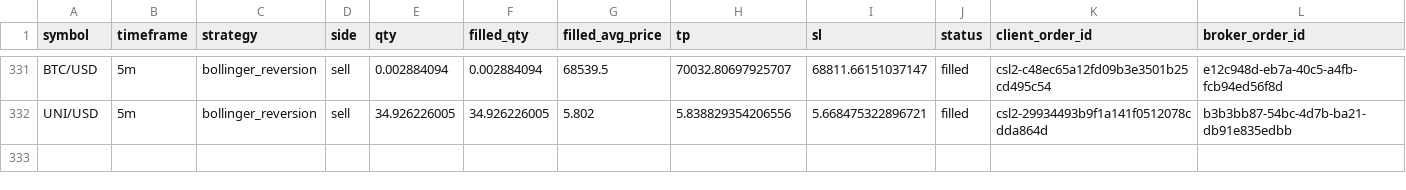
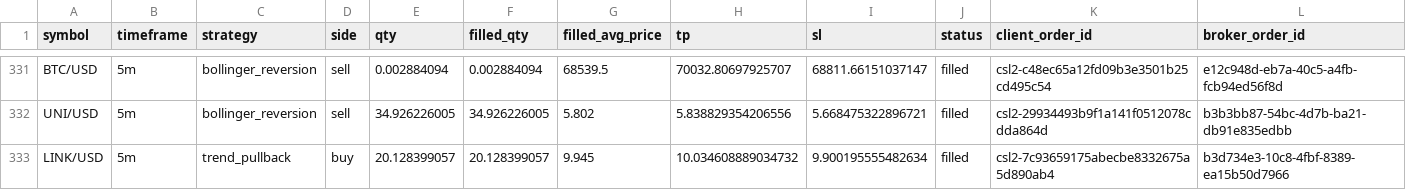
Before and after one commit to Rand0mUs3r-afk/CryptoStrategyLab, a CSV file: orders.csv, drawn as a sheet; only a part is shown, gaps mark what is left out; rows hold the shown columns only; the diff names each change by its address in the sheet, - before the commit and + after, or states it on an @@ line.

```diff
--- a/orders.csv
+++ b/orders.csv
+row 333: LINK/USD | 5m | trend_pullback | buy | 20.128399057 | 20.128399057 | 9.945 | 10.034608889034732 | 9.900195555482634 | filled | csl2-7c93659175abecbe8332675a5d890ab4 | b3d734e3-10c8-4fbf-8389-ea15b50d7966
```
Also changed, not shown: open_positions.csv, reconciliation.csv, 9 other files.
